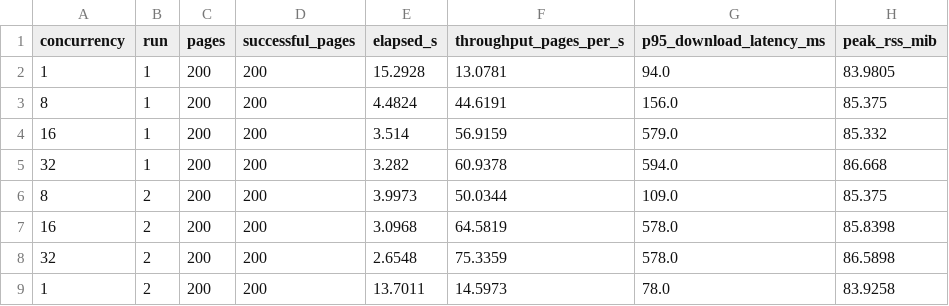
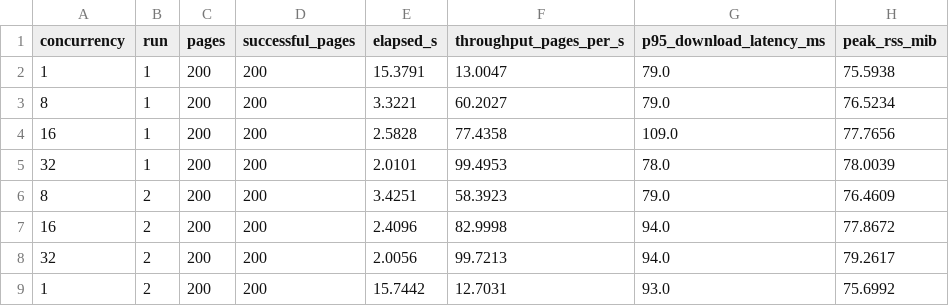
Before and after one commit to Ramola10/Scrape_Quality_Analysis, a CSV file: data/raw/4_performance_runs.csv, drawn as a sheet; only a part is shown; the diff covers the shown part only.

```diff
--- a/data/raw/4_performance_runs.csv
+++ b/data/raw/4_performance_runs.csv
@@ -1,9 +1,9 @@
 concurrency,run,pages,successful_pages,elapsed_s,throughput_pages_per_s,p95_download_latency_ms,peak_rss_mib
-1,1,200,200,15.2928,13.0781,94.0,83.9805
-8,1,200,200,4.4824,44.6191,156.0,85.375
-16,1,200,200,3.514,56.9159,579.0,85.332
-32,1,200,200,3.282,60.9378,594.0,86.668
-8,2,200,200,3.9973,50.0344,109.0,85.375
-16,2,200,200,3.0968,64.5819,578.0,85.8398
-32,2,200,200,2.6548,75.3359,578.0,86.5898
-1,2,200,200,13.7011,14.5973,78.0,83.9258
+1,1,200,200,15.3791,13.0047,79.0,75.5938
+8,1,200,200,3.3221,60.2027,79.0,76.5234
+16,1,200,200,2.5828,77.4358,109.0,77.7656
+32,1,200,200,2.0101,99.4953,78.0,78.0039
+8,2,200,200,3.4251,58.3923,79.0,76.4609
+16,2,200,200,2.4096,82.9998,94.0,77.8672
+32,2,200,200,2.0056,99.7213,94.0,79.2617
+1,2,200,200,15.7442,12.7031,93.0,75.6992
```
Also changed, not shown: 16 edited cells elsewhere in this file, data/processed/4_performance_summary.csv, data/processed/4_performance_summary_with_sd.csv, 19 other files.
